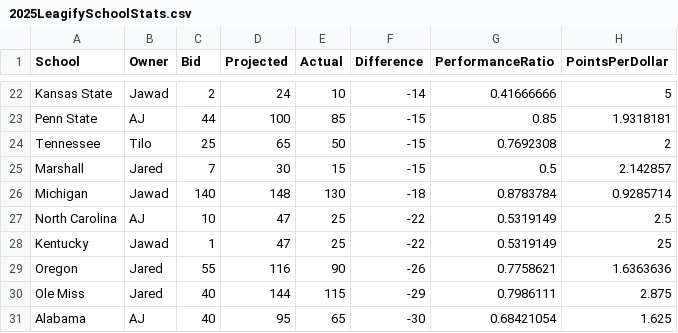
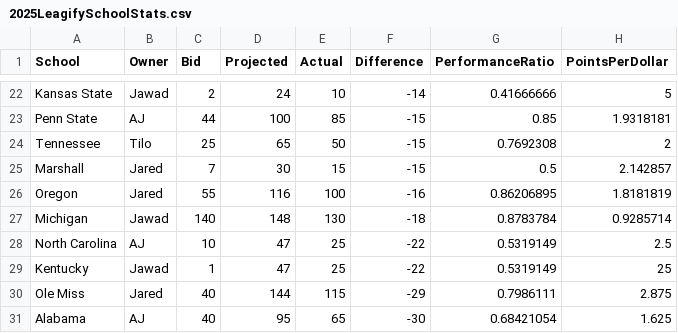
Before and after one commit to zo0o0ot/draft-scorer-nfl, a CSV file: leagify-result-stats/2025/2025LeagifySchoolStats.csv, drawn as a sheet; only a part is shown, gaps mark what is left out; removed rows and columns are numbered as before the commit, all else as after; the diff names each change by its address in the sheet, - before the commit and + after, or states it on an @@ line.

Commit message:
Pick 86: 🏈Jamaree Caldwell🏈 from Oregon gives 10 points to 👉Jared👈

```diff
--- a/leagify-result-stats/2025/2025LeagifySchoolStats.csv
+++ b/leagify-result-stats/2025/2025LeagifySchoolStats.csv
+row 26: Oregon | Jared | 55 | 116 | 100 | -16 | 0.86206895 | 1.8181819
-row 29: Oregon | Jared | 55 | 116 | 90 | -26 | 0.7758621 | 1.6363636
```
Also changed, not shown: leagify-result-stats/2025/2025DraftPointsBySchool.csv, 3 other files.
